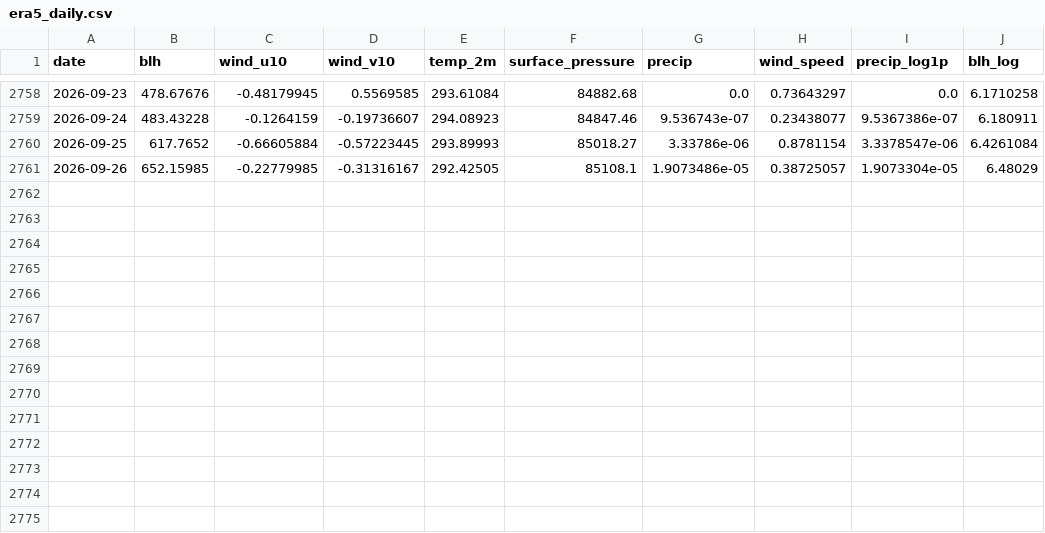
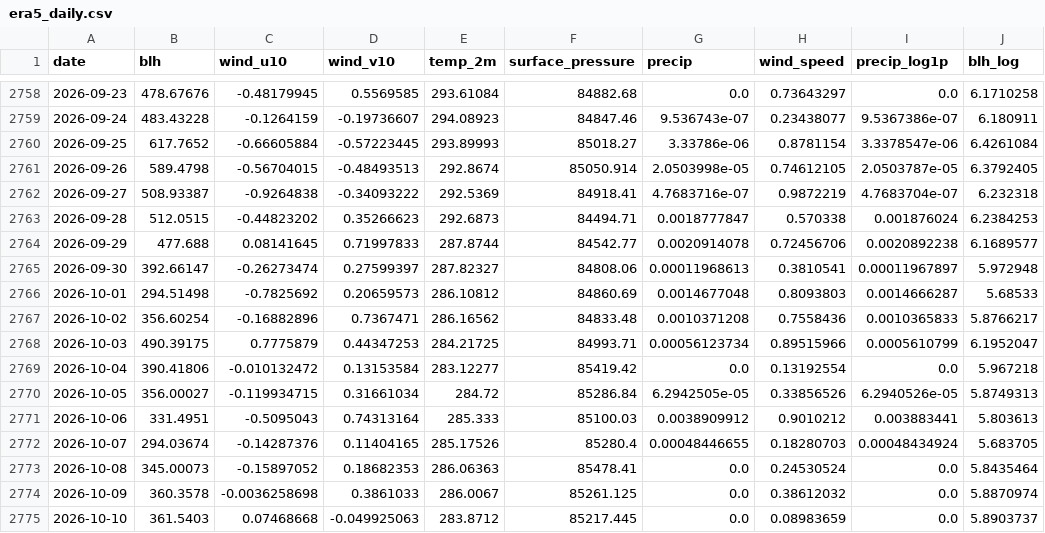
Before and after one commit to KareemS13/Aram-iv, a CSV file: data/processed/era5_daily.csv, drawn as a sheet; only a part is shown, gaps mark what is left out.

```diff
--- a/data/processed/era5_daily.csv
+++ b/data/processed/era5_daily.csv
@@ -2760,2 +2760,16 @@ date,blh,wind_u10,wind_v10,temp_2m,surface_pressure,precip,wind_speed,precip_log
 2026-09-25,617.7652,-0.66605884,-0.57223445,293.89993,85018.27,3.33786e-06,0.8781154,3.3378547e-06,6.4261084
-2026-09-26,652.15985,-0.22779985,-0.31316167,292.42505,85108.1,1.9073486e-05,0.38725057,1.9073304e-05,6.48029
+2026-09-26,589.4798,-0.56704015,-0.48493513,292.8674,85050.914,2.0503998e-05,0.74612105,2.0503787e-05,6.3792405
+2026-09-27,508.93387,-0.9264838,-0.34093222,292.5369,84918.41,4.7683716e-07,0.9872219,4.7683704e-07,6.232318
+2026-09-28,512.0515,-0.44823202,0.35266623,292.6873,84494.71,0.0018777847,0.570338,0.001876024,6.2384253
+2026-09-29,477.688,0.08141645,0.71997833,287.8744,84542.77,0.0020914078,0.72456706,0.0020892238,6.1689577
+2026-09-30,392.66147,-0.26273474,0.27599397,287.82327,84808.06,0.00011968613,0.3810541,0.00011967897,5.972948
+2026-10-01,294.51498,-0.7825692,0.20659573,286.10812,84860.69,0.0014677048,0.8093803,0.0014666287,5.68533
+2026-10-02,356.60254,-0.16882896,0.7367471,286.16562,84833.48,0.0010371208,0.7558436,0.0010365833,5.8766217
+2026-10-03,490.39175,0.7775879,0.44347253,284.21725,84993.71,0.00056123734,0.89515966,0.0005610799,6.1952047
+2026-10-04,390.41806,-0.010132472,0.13153584,283.12277,85419.42,0.0,0.13192554,0.0,5.967218
+2026-10-05,356.00027,-0.119934715,0.31661034,284.72,85286.84,6.2942505e-05,0.33856526,6.2940526e-05,5.8749313
+2026-10-06,331.4951,-0.5095043,0.74313164,285.333,85100.03,0.0038909912,0.9010212,0.003883441,5.803613
+2026-10-07,294.03674,-0.14287376,0.11404165,285.17526,85280.4,0.00048446655,0.18280703,0.00048434924,5.683705
+2026-10-08,345.00073,-0.15897052,0.18682353,286.06363,85478.41,0.0,0.24530524,0.0,5.8435464
+2026-10-09,360.3578,-0.0036258698,0.3861033,286.0067,85261.125,0.0,0.38612032,0.0,5.8870974
+2026-10-10,361.5403,0.07468668,-0.049925063,283.8712,85217.445,0.0,0.08983659,0.0,5.8903737
```
Also changed, not shown: data/processed/no2_daily.csv, 6 other files.
